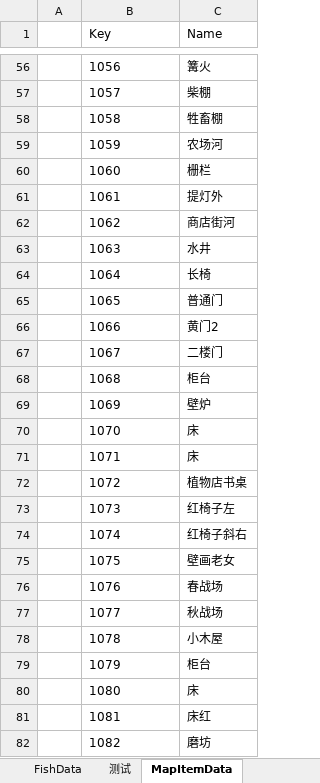
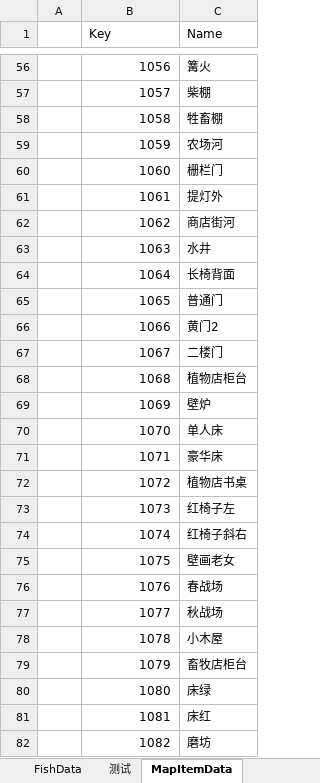
Before and after one commit to shanflyer/Rune-Factory, an Excel workbook: Assets/Editor/DataDic/Data.xlsx, sheet MapItemData, drawn as a sheet; only a part is shown, gaps mark what is left out; values as stored, in another font and other column widths than the file's, no borders; the diff covers the shown part only; the diff names each change by its address in the sheet, - before the commit and + after, or states it on an @@ line.

```diff
--- a/Assets/Editor/DataDic/Data.xlsx (sheet MapItemData)
+++ b/Assets/Editor/DataDic/Data.xlsx (sheet MapItemData)
-B56:B82 alignment: left
+B56:B82 alignment: right
-C60 (Name): 栅栏
+C60 (Name): 栅栏门
-C64 (Name): 长椅
+C64 (Name): 长椅背面
-C68 (Name): 柜台
+C68 (Name): 植物店柜台
-C70 (Name): 床
+C70 (Name): 单人床
-C71 (Name): 床
+C71 (Name): 豪华床
-C79 (Name): 柜台
+C79 (Name): 畜牧店柜台
-C80 (Name): 床
+C80 (Name): 床绿
```
Also changed, not shown: 16 removed rows, 27 edited cells and cell formats elsewhere in this sheet, 20 other files.
